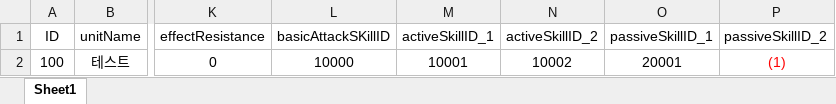
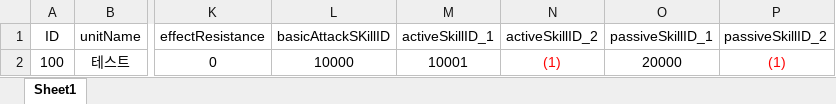
Before and after one commit to dkckacka1/DotHeros-2DPortfolio-, an Excel workbook: Portfolio_2D/Assets/05. DataTable/UnitDataTable.xlsx, sheet Sheet1, drawn as a sheet; only a part is shown, gaps mark what is left out; values as stored, in another font and other column widths than the file's, no borders; the diff names each change by its address in the sheet, - before the commit and + after, or states it on an @@ line.

```diff
--- a/Portfolio_2D/Assets/05. DataTable/UnitDataTable.xlsx (sheet Sheet1)
+++ b/Portfolio_2D/Assets/05. DataTable/UnitDataTable.xlsx (sheet Sheet1)
-N2 (activeSkillID_2): 10002
+N2 (activeSkillID_2): (1)
-N2 text colour: black
+N2 text colour: #FF0000
-O2 (passiveSkillID_1): 20001
+O2 (passiveSkillID_1): 20000
```
Also changed, not shown: Portfolio_2D/Assets/05. DataTable/SkillDataTable.xlsx, 15 other files.
